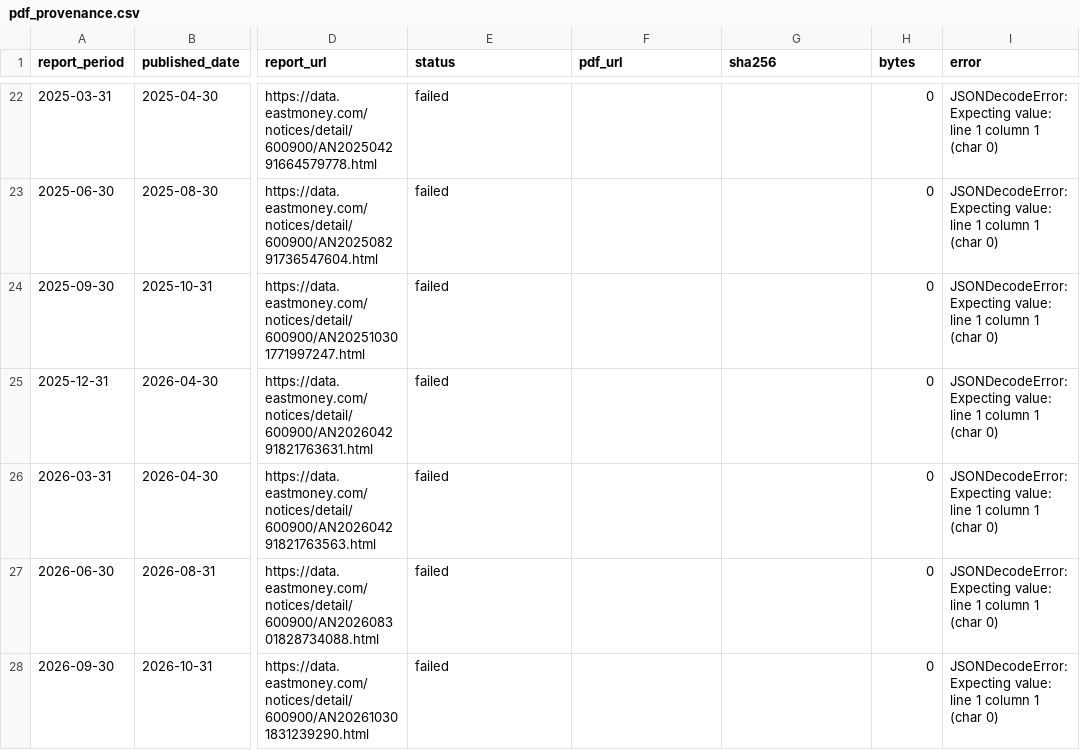
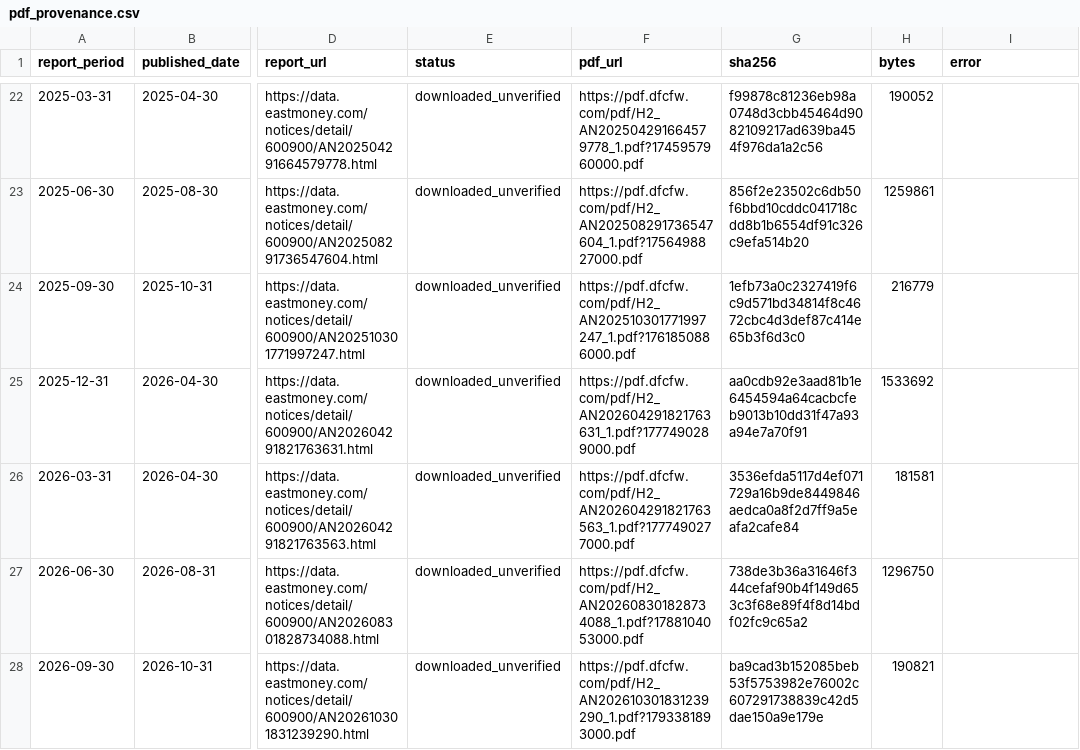
Before and after one commit to liudamingbaiso666-jpg/stock-vix-index, a CSV file: v2/valuation/pdf_evidence/600900/run_42476946834/pdf_provenance.csv, drawn as a sheet; only a part is shown, gaps mark what is left out; the diff covers the shown part only; the diff names each change by its address in the sheet, - before the commit and + after, or states it on an @@ line.

```diff
--- a/v2/valuation/pdf_evidence/600900/run_42476946834/pdf_provenance.csv
+++ b/v2/valuation/pdf_evidence/600900/run_42476946834/pdf_provenance.csv
-E22:E28 (status): failed
+E22:E28 (status): downloaded_unverified
-F22 (pdf_url): (empty)
+F22 (pdf_url): https://pdf.dfcfw.com/pdf/H2_AN202504291664579778_1.pdf?1745957960000.pdf
-G22 (sha256): (empty)
+G22 (sha256): f99878c81236eb98a0748d3cbb45464d9082109217ad639ba454f976da1a2c56
-H22 (bytes): 0
+H22 (bytes): 190052
-I22:I28 (error): JSONDecodeError: Expecting value: line 1 column 1 (char 0)
+I22:I28 (error): (empty)
-F23 (pdf_url): (empty)
+F23 (pdf_url): https://pdf.dfcfw.com/pdf/H2_AN202508291736547604_1.pdf?1756498827000.pdf
-G23 (sha256): (empty)
+G23 (sha256): 856f2e23502c6db50f6bbd10cddc041718cdd8b1b6554df91c326c9efa514b20
-H23 (bytes): 0
+H23 (bytes): 1259861
-F24 (pdf_url): (empty)
+F24 (pdf_url): https://pdf.dfcfw.com/pdf/H2_AN202510301771997247_1.pdf?1761850886000.pdf
-G24 (sha256): (empty)
+G24 (sha256): 1efb73a0c2327419f6c9d571bd34814f8c4672cbc4d3def87c414e65b3f6d3c0
-H24 (bytes): 0
+H24 (bytes): 216779
-F25 (pdf_url): (empty)
+F25 (pdf_url): https://pdf.dfcfw.com/pdf/H2_AN202604291821763631_1.pdf?1777490289000.pdf
-G25 (sha256): (empty)
+G25 (sha256): aa0cdb92e3aad81b1e6454594a64cacbcfeb9013b10dd31f47a93a94e7a70f91
-H25 (bytes): 0
+H25 (bytes): 1533692
-F26 (pdf_url): (empty)
+F26 (pdf_url): https://pdf.dfcfw.com/pdf/H2_AN202604291821763563_1.pdf?1777490277000.pdf
-G26 (sha256): (empty)
+G26 (sha256): 3536efda5117d4ef071729a16b9de8449846aedca0a8f2d7ff9a5eafa2cafe84
-H26 (bytes): 0
+H26 (bytes): 181581
-F27 (pdf_url): (empty)
+F27 (pdf_url): https://pdf.dfcfw.com/pdf/H2_AN202608301828734088_1.pdf?1788104053000.pdf
-G27 (sha256): (empty)
+G27 (sha256): 738de3b36a31646f344cefaf90b4f149d653c3f68e89f4f8d14bdf02fc9c65a2
-H27 (bytes): 0
+H27 (bytes): 1296750
-F28 (pdf_url): (empty)
+F28 (pdf_url): https://pdf.dfcfw.com/pdf/H2_AN202610301831239290_1.pdf?1793381893000.pdf
-G28 (sha256): (empty)
+G28 (sha256): ba9cad3b152085beb53f5753982e76002c607291738839c42d5dae150a9e179e
-H28 (bytes): 0
+H28 (bytes): 190821
```
Also changed, not shown: 100 edited cells elsewhere in this file, 28 other files.
